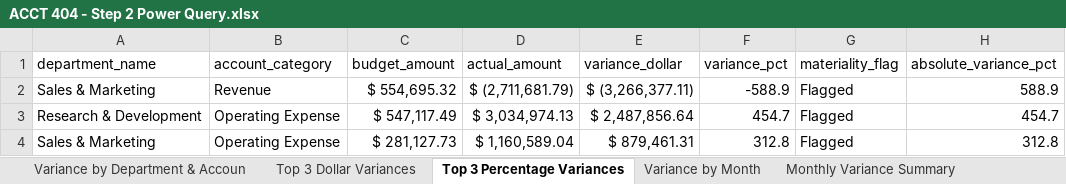
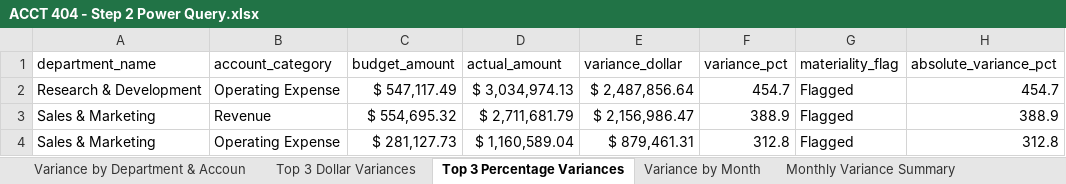
Before and after one commit to nelsonpham64/Acct-404-Data-to-Decisions-project, an Excel workbook: Step2_PowerQuery/ACCT 404 - Step 2 Power Query.xlsx, sheet Top 3 Percentage Variances, drawn as a sheet; values as stored, in another font and other column widths than the file's, no borders; table styles not drawn; removed rows and columns are numbered as before the commit, all else as after; the diff names each change by its address in the sheet, - before the commit and + after, or states it on an @@ line.

Commit message:
Update Step 2 analysis with corrected revenue data

```diff
--- a/Step2_PowerQuery/ACCT 404 - Step 2 Power Query.xlsx (sheet Top 3 Percentage Variances)
+++ b/Step2_PowerQuery/ACCT 404 - Step 2 Power Query.xlsx (sheet Top 3 Percentage Variances)
-row 2: Sales & Marketing | Revenue | $ 554,695.32 | $ (2,711,681.79) | $ (3,266,377.11) | -588.9 | Flagged | 588.9
+row 3: Sales & Marketing | Revenue | $ 554,695.32 | $ 2,711,681.79 | $ 2,156,986.47 | 388.9 | Flagged | 388.9
```
Also changed, not shown: sheet Variance by Month, sheet Top 3 Dollar Variances, sheet Variance by Department & Accoun, sheet Monthly Variance Summary, 5 other files.
